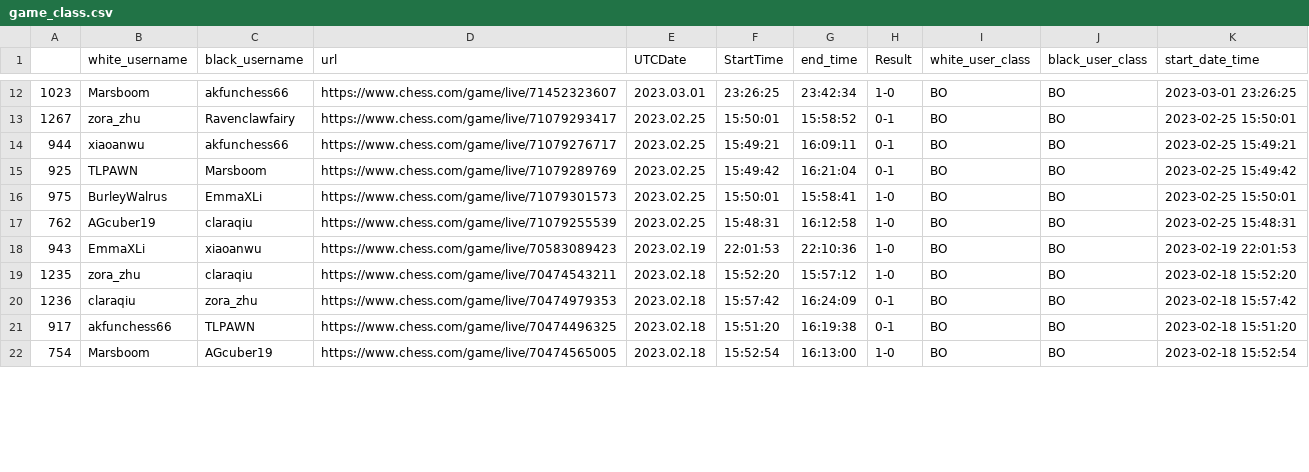
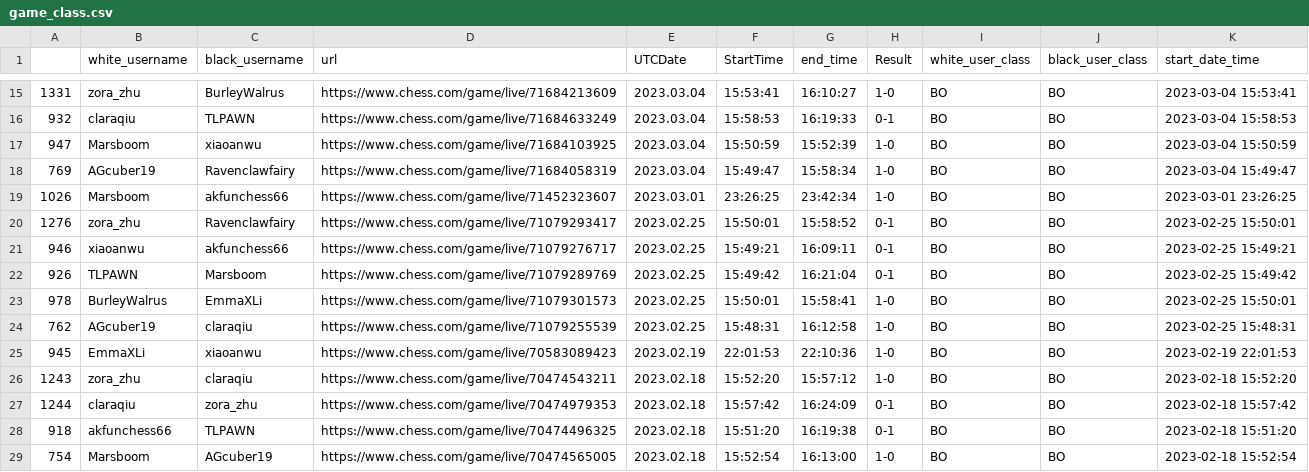
Before and after one commit to thecrossed/chess_player_analytics, a CSV file: game_class.csv, drawn as a sheet; only a part is shown, gaps mark what is left out; the diff covers the shown part only.

```diff
--- a/game_class.csv
+++ b/game_class.csv
@@ -12,11 +15,15 @@
-1023,Marsboom,akfunchess66,https://www.chess.com/game/live/71452323607,2023.03.01,23:26:25,23:42:34,1-0,BO,BO,2023-03-01 23:26:25
-1267,zora_zhu,Ravenclawfairy,https://www.chess.com/game/live/71079293417,2023.02.25,15:50:01,15:58:52,0-1,BO,BO,2023-02-25 15:50:01
-944,xiaoanwu,akfunchess66,https://www.chess.com/game/live/71079276717,2023.02.25,15:49:21,16:09:11,0-1,BO,BO,2023-02-25 15:49:21
-925,TLPAWN,Marsboom,https://www.chess.com/game/live/71079289769,2023.02.25,15:49:42,16:21:04,0-1,BO,BO,2023-02-25 15:49:42
-975,BurleyWalrus,EmmaXLi,https://www.chess.com/game/live/71079301573,2023.02.25,15:50:01,15:58:41,1-0,BO,BO,2023-02-25 15:50:01
+1331,zora_zhu,BurleyWalrus,https://www.chess.com/game/live/71684213609,2023.03.04,15:53:41,16:10:27,1-0,BO,BO,2023-03-04 15:53:41
+932,claraqiu,TLPAWN,https://www.chess.com/game/live/71684633249,2023.03.04,15:58:53,16:19:33,0-1,BO,BO,2023-03-04 15:58:53
+947,Marsboom,xiaoanwu,https://www.chess.com/game/live/71684103925,2023.03.04,15:50:59,15:52:39,1-0,BO,BO,2023-03-04 15:50:59
+769,AGcuber19,Ravenclawfairy,https://www.chess.com/game/live/71684058319,2023.03.04,15:49:47,15:58:34,1-0,BO,BO,2023-03-04 15:49:47
+1026,Marsboom,akfunchess66,https://www.chess.com/game/live/71452323607,2023.03.01,23:26:25,23:42:34,1-0,BO,BO,2023-03-01 23:26:25
+1276,zora_zhu,Ravenclawfairy,https://www.chess.com/game/live/71079293417,2023.02.25,15:50:01,15:58:52,0-1,BO,BO,2023-02-25 15:50:01
+946,xiaoanwu,akfunchess66,https://www.chess.com/game/live/71079276717,2023.02.25,15:49:21,16:09:11,0-1,BO,BO,2023-02-25 15:49:21
+926,TLPAWN,Marsboom,https://www.chess.com/game/live/71079289769,2023.02.25,15:49:42,16:21:04,0-1,BO,BO,2023-02-25 15:49:42
+978,BurleyWalrus,EmmaXLi,https://www.chess.com/game/live/71079301573,2023.02.25,15:50:01,15:58:41,1-0,BO,BO,2023-02-25 15:50:01
 762,AGcuber19,claraqiu,https://www.chess.com/game/live/71079255539,2023.02.25,15:48:31,16:12:58,1-0,BO,BO,2023-02-25 15:48:31
-943,EmmaXLi,xiaoanwu,https://www.chess.com/game/live/70583089423,2023.02.19,22:01:53,22:10:36,1-0,BO,BO,2023-02-19 22:01:53
-1235,zora_zhu,claraqiu,https://www.chess.com/game/live/70474543211,2023.02.18,15:52:20,15:57:12,1-0,BO,BO,2023-02-18 15:52:20
-1236,claraqiu,zora_zhu,https://www.chess.com/game/live/70474979353,2023.02.18,15:57:42,16:24:09,0-1,BO,BO,2023-02-18 15:57:42
-917,akfunchess66,TLPAWN,https://www.chess.com/game/live/70474496325,2023.02.18,15:51:20,16:19:38,0-1,BO,BO,2023-02-18 15:51:20
+945,EmmaXLi,xiaoanwu,https://www.chess.com/game/live/70583089423,2023.02.19,22:01:53,22:10:36,1-0,BO,BO,2023-02-19 22:01:53
+1243,zora_zhu,claraqiu,https://www.chess.com/game/live/70474543211,2023.02.18,15:52:20,15:57:12,1-0,BO,BO,2023-02-18 15:52:20
+1244,claraqiu,zora_zhu,https://www.chess.com/game/live/70474979353,2023.02.18,15:57:42,16:24:09,0-1,BO,BO,2023-02-18 15:57:42
+918,akfunchess66,TLPAWN,https://www.chess.com/game/live/70474496325,2023.02.18,15:51:20,16:19:38,0-1,BO,BO,2023-02-18 15:51:20
 754,Marsboom,AGcuber19,https://www.chess.com/game/live/70474565005,2023.02.18,15:52:54,16:13:00,1-0,BO,BO,2023-02-18 15:52:54
```
Also changed, not shown: 6 added rows and 21 edited cells elsewhere in this file, 1 other file.
